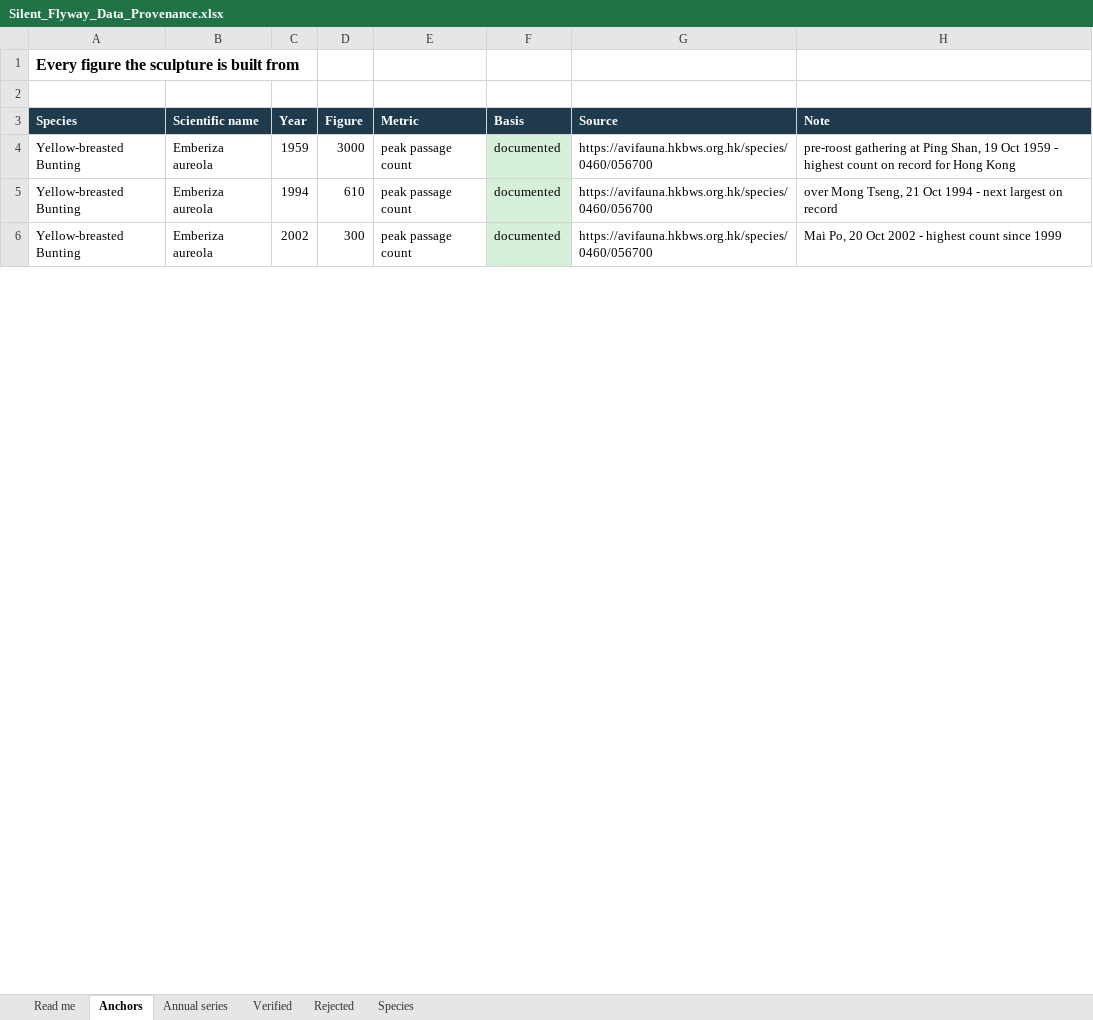
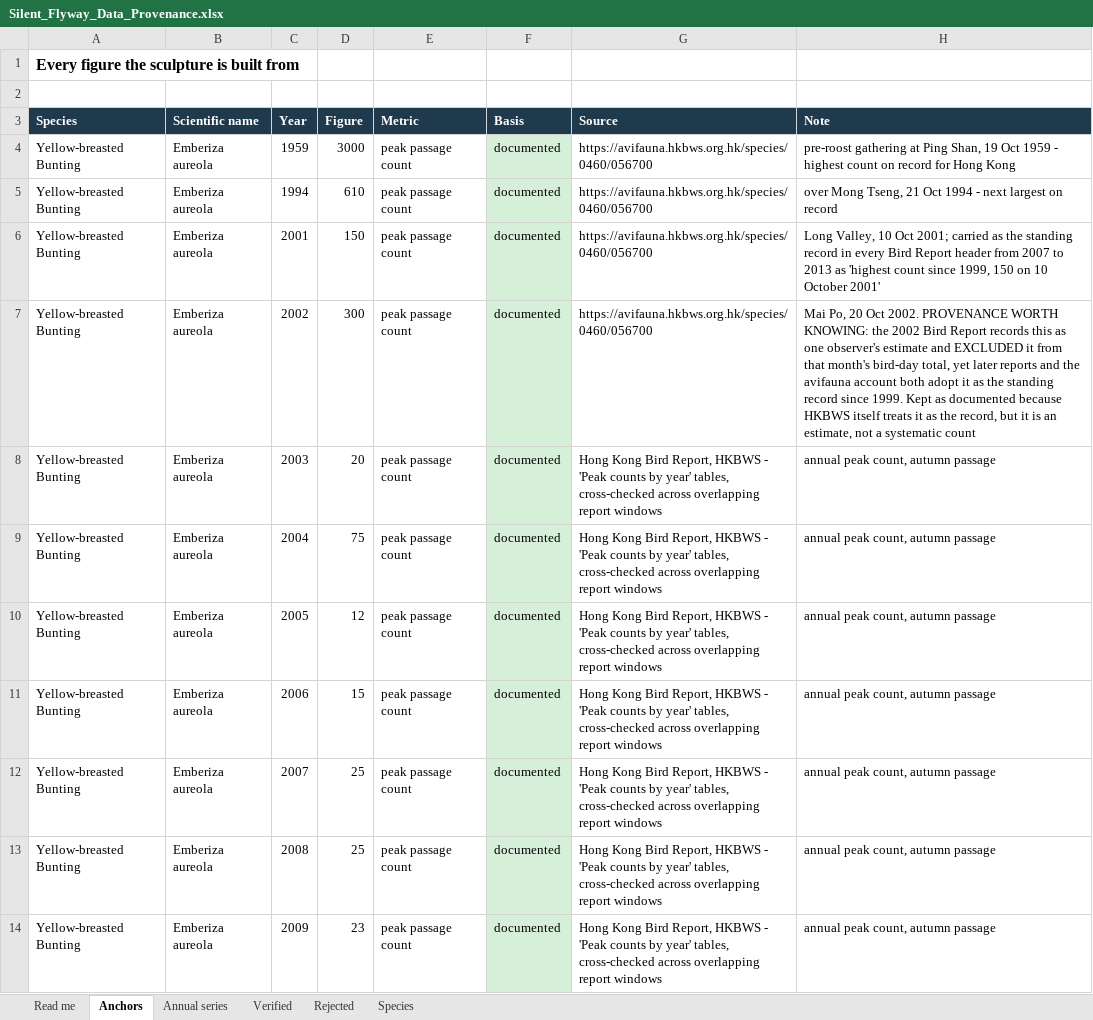
Before and after one commit to Kaito-ishiguro/silent-flyway, an Excel workbook: docs/evidence/Silent_Flyway_Data_Provenance.xlsx, sheet Anchors, drawn as a sheet; only a part is shown; values as stored, in another font and other column widths than the file's, no borders; addresses are those after the commit; the diff covers the shown part only; the diff names each change by its address in the sheet, - before the commit and + after, or states it on an @@ line.

```diff
--- a/docs/evidence/Silent_Flyway_Data_Provenance.xlsx (sheet Anchors)
+++ b/docs/evidence/Silent_Flyway_Data_Provenance.xlsx (sheet Anchors)
+row 6: Yellow-breasted Bunting | Emberiza aureola | 2001 | 150 | peak passage count | documented | https://avifauna.hkbws.org.hk/species/0460/056700 | Long Valley, 10 Oct 2001; carried as the standing record in every Bird Report header from 2007 to 2013 as 'highest count since 1999, 150 on 10 October 2001'
-H7 (Note): …20 Oct 2002 - highest count since 1999
+H7 (Note): …20 Oct 2002. PROVENANCE WORTH KNOWING: the 2002 Bird Report records this as one observer's estimate and EXCLUDED it from that month's bird-day total, yet later reports and the avifauna account both adopt it as the standing record since 1999. Kept as documented because HKBWS itself treats it as the record, but it is an estimate, not a systematic count
+row 8: Yellow-breasted Bunting | Emberiza aureola | 2003 | 20 | peak passage count | documented | Hong Kong Bird Report, HKBWS - 'Peak counts by year' tables, cross-checked across overlapping report windows | annual peak count, autumn passage
+row 9: Yellow-breasted Bunting | Emberiza aureola | 2004 | 75 | peak passage count | documented | Hong Kong Bird Report, HKBWS - 'Peak counts by year' tables, cross-checked across overlapping report windows | annual peak count, autumn passage
+row 10: Yellow-breasted Bunting | Emberiza aureola | 2005 | 12 | peak passage count | documented | Hong Kong Bird Report, HKBWS - 'Peak counts by year' tables, cross-checked across overlapping report windows | annual peak count, autumn passage
+row 11: Yellow-breasted Bunting | Emberiza aureola | 2006 | 15 | peak passage count | documented | Hong Kong Bird Report, HKBWS - 'Peak counts by year' tables, cross-checked across overlapping report windows | annual peak count, autumn passage
+row 12: Yellow-breasted Bunting | Emberiza aureola | 2007 | 25 | peak passage count | documented | Hong Kong Bird Report, HKBWS - 'Peak counts by year' tables, cross-checked across overlapping report windows | annual peak count, autumn passage
+row 13: Yellow-breasted Bunting | Emberiza aureola | 2008 | 25 | peak passage count | documented | Hong Kong Bird Report, HKBWS - 'Peak counts by year' tables, cross-checked across overlapping report windows | annual peak count, autumn passage
+row 14: Yellow-breasted Bunting | Emberiza aureola | 2009 | 23 | peak passage count | documented | Hong Kong Bird Report, HKBWS - 'Peak counts by year' tables, cross-checked across overlapping report windows | annual peak count, autumn passage
```
Also changed, not shown: 73 added rows and 34 edited cells elsewhere in this sheet, sheet Annual series, sheet Species, 1 other file.
